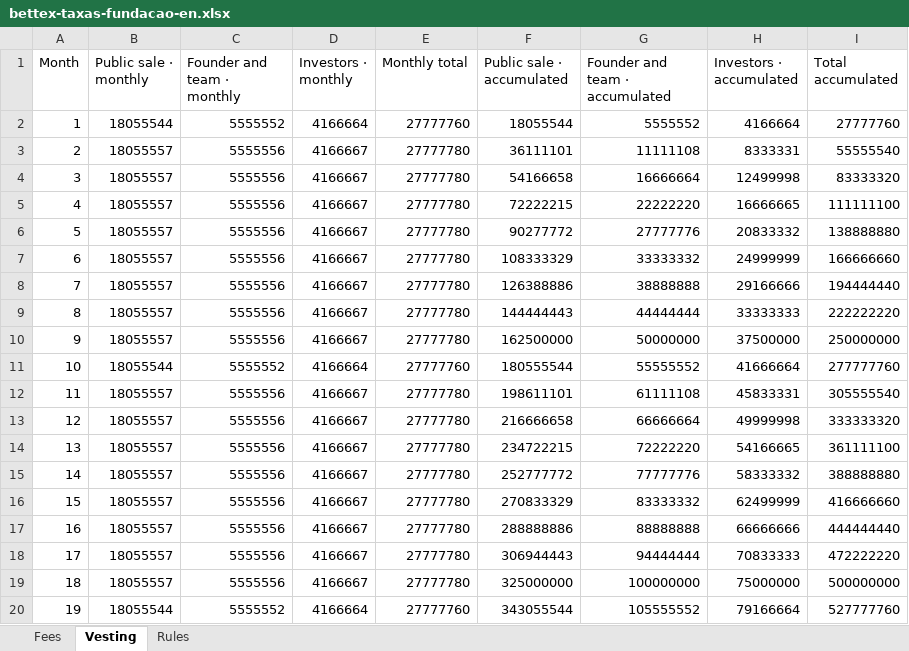
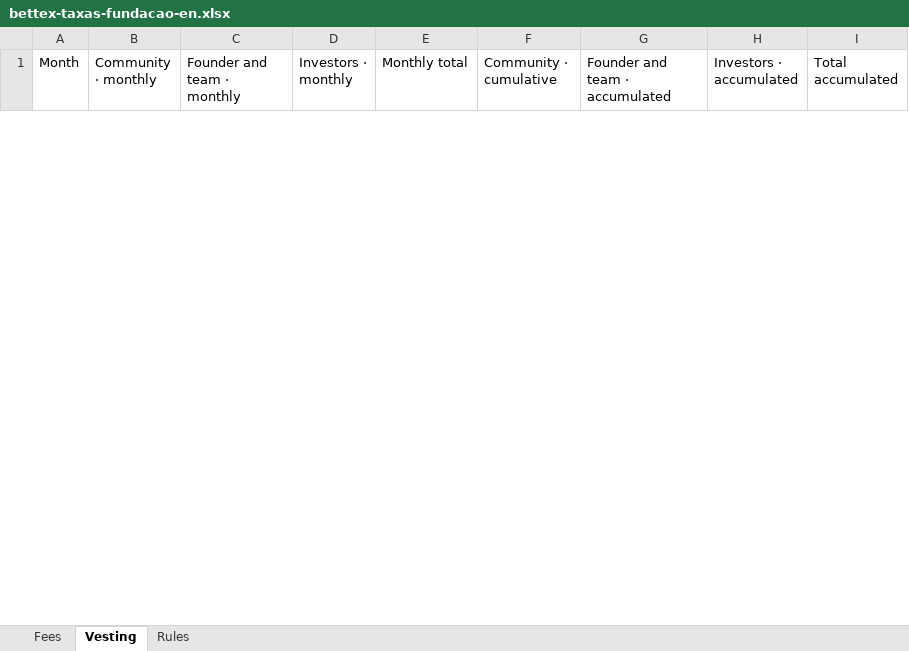
Before and after one commit to faranha/bettex, an Excel workbook: artifacts/bettex-site/public/downloads/bettex-taxas-fundacao-en.xlsx, sheet Vesting, drawn as a sheet; only a part is shown; values as stored, in another font and other column widths than the file's, no borders; removed rows and columns are numbered as before the commit, all else as after; the diff covers the shown part only; the diff names each change by its address in the sheet, - before the commit and + after, or states it on an @@ line.

```diff
--- a/artifacts/bettex-site/public/downloads/bettex-taxas-fundacao-en.xlsx (sheet Vesting)
+++ b/artifacts/bettex-site/public/downloads/bettex-taxas-fundacao-en.xlsx (sheet Vesting)
-B1: Public sale · monthly
+B1: Community · monthly
-F1: Public sale · accumulated
+F1: Community · cumulative
-row 2: 1 | 18055544 | 5555552 | 4166664 | 27777760 | 18055544 | 5555552 | 4166664 | 27777760
-row 3: 2 | 18055557 | 5555556 | 4166667 | 27777780 | 36111101 | 11111108 | 8333331 | 55555540
-row 4: 3 | 18055557 | 5555556 | 4166667 | 27777780 | 54166658 | 16666664 | 12499998 | 83333320
-row 5: 4 | 18055557 | 5555556 | 4166667 | 27777780 | 72222215 | 22222220 | 16666665 | 111111100
-row 6: 5 | 18055557 | 5555556 | 4166667 | 27777780 | 90277772 | 27777776 | 20833332 | 138888880
-row 7: 6 | 18055557 | 5555556 | 4166667 | 27777780 | 108333329 | 33333332 | 24999999 | 166666660
-row 8: 7 | 18055557 | 5555556 | 4166667 | 27777780 | 126388886 | 38888888 | 29166666 | 194444440
-row 9: 8 | 18055557 | 5555556 | 4166667 | 27777780 | 144444443 | 44444444 | 33333333 | 222222220
-row 10: 9 | 18055557 | 5555556 | 4166667 | 27777780 | 162500000 | 50000000 | 37500000 | 250000000
-row 11: 10 | 18055544 | 5555552 | 4166664 | 27777760 | 180555544 | 55555552 | 41666664 | 277777760
-row 12: 11 | 18055557 | 5555556 | 4166667 | 27777780 | 198611101 | 61111108 | 45833331 | 305555540
-row 13: 12 | 18055557 | 5555556 | 4166667 | 27777780 | 216666658 | 66666664 | 49999998 | 333333320
-row 14: 13 | 18055557 | 5555556 | 4166667 | 27777780 | 234722215 | 72222220 | 54166665 | 361111100
-row 15: 14 | 18055557 | 5555556 | 4166667 | 27777780 | 252777772 | 77777776 | 58333332 | 388888880
-row 16: 15 | 18055557 | 5555556 | 4166667 | 27777780 | 270833329 | 83333332 | 62499999 | 416666660
-row 17: 16 | 18055557 | 5555556 | 4166667 | 27777780 | 288888886 | 88888888 | 66666666 | 444444440
-row 18: 17 | 18055557 | 5555556 | 4166667 | 27777780 | 306944443 | 94444444 | 70833333 | 472222220
-row 19: 18 | 18055557 | 5555556 | 4166667 | 27777780 | 325000000 | 100000000 | 75000000 | 500000000
-row 20: 19 | 18055544 | 5555552 | 4166664 | 27777760 | 343055544 | 105555552 | 79166664 | 527777760
```
Also changed, not shown: 24 added rows and 17 removed rows elsewhere in this sheet, sheet Rules, artifacts/bettex-site/public/downloads/bettex-taxas-fundacao-es.xlsx, artifacts/bettex-site/public/downloads/bettex-taxas-fundacao.xlsx, 36 other files.
